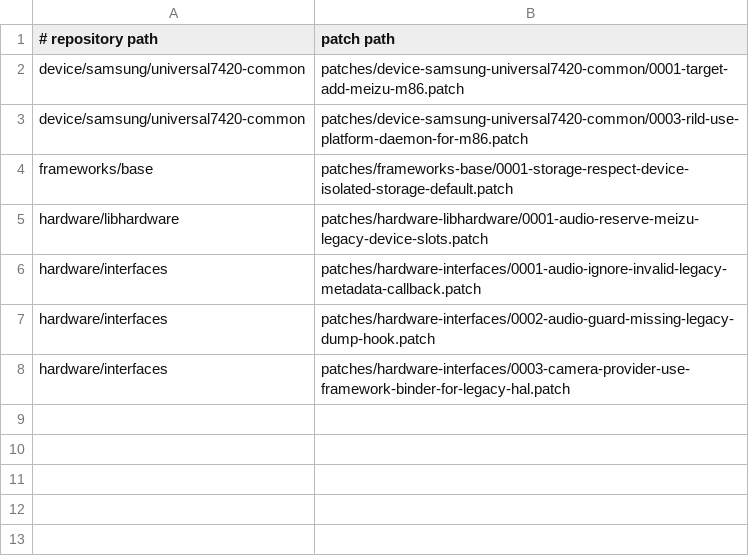
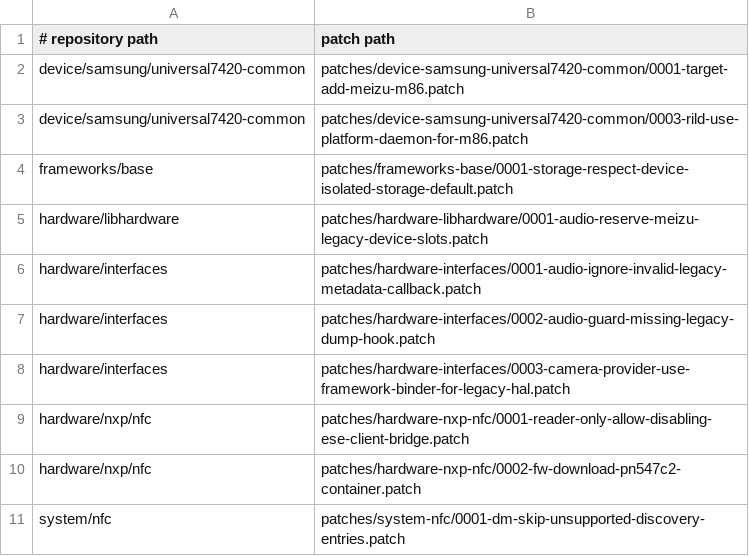
Before and after one commit to meizu-pro5-dev/pro5-android, a TSV file: patches/series.tsv, drawn as a sheet; the diff names each change by its address in the sheet, - before the commit and + after, or states it on an @@ line.

Commit message:
nfc: add PN547 reader/HCE experiment patches and ledgers
Three platform patches make the stock NXP stack run on the m86 PN65T
(PN547 NCI 1.0 controller) in a reader/HCE-only build:

- hardware/nxp/nfc 0001 gates the eSE client bridge behind
  NXP_ESE_CLIENT_ENABLE so an Android product that ships no eSE HAL does
  not request the undeclared vendor.nxp.nxpese service on every open,
- hardware/nxp/nfc 0002 recognizes the PN65T ROM hardware version 0x01
  as PN547C2 and points its feature-list branch at the Flyme
  libpn547_fw container instead of the absent PN553 image,
- system/nfc 0001 drops the KOVIO and B-prime RF_DISCOVER entries that
  the PN547 NCI 1.0 firmware rejects with NCI_STATUS_INVALID_PARAM,
  which previously wedged the discovery state machine and tripped the
  NfcService applyRouting watchdog into a crash loop.

series.tsv and platform-debt.tsv record the three patches as M8 debt.

```diff
--- a/patches/series.tsv
+++ b/patches/series.tsv
+row 9: hardware/nxp/nfc | patches/hardware-nxp-nfc/0001-reader-only-allow-disabling-ese-client-bridge.patch
+row 10: hardware/nxp/nfc | patches/hardware-nxp-nfc/0002-fw-download-pn547c2-container.patch
+row 11: system/nfc | patches/system-nfc/0001-dm-skip-unsupported-discovery-entries.patch
```
Also changed, not shown: docs/platform-debt.tsv, 3 other files.
